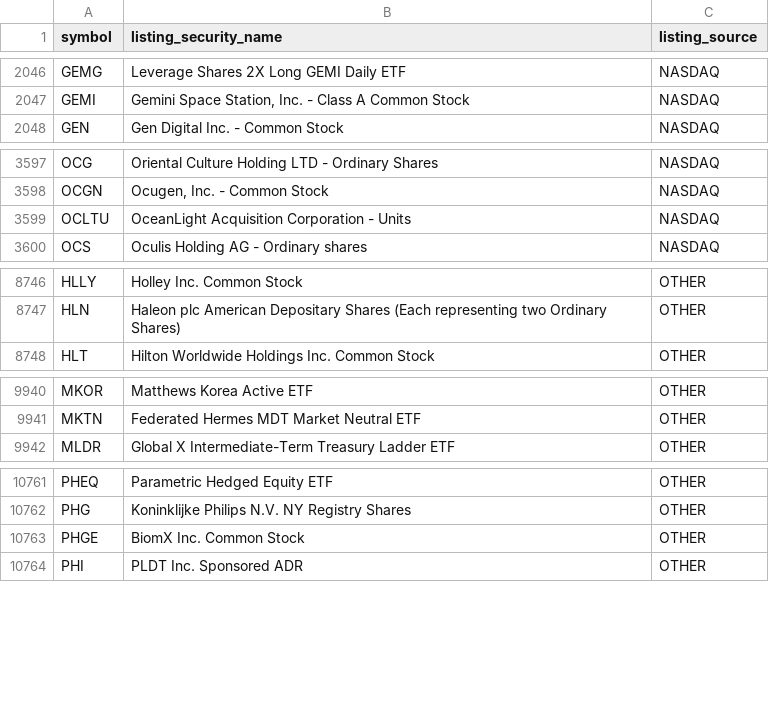
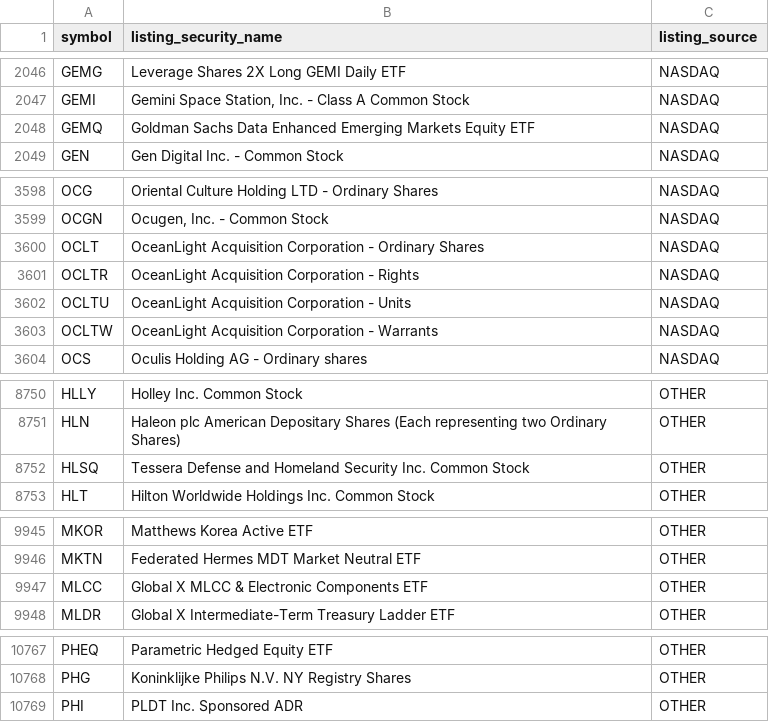
Before and after one commit to nb788/ChatGPT-stock-lab, a CSV file: data/qa_listing_security_names.csv, drawn as a sheet; only a part is shown, gaps mark what is left out; removed rows and columns are numbered as before the commit, all else as after; the diff names each change by its address in the sheet, - before the commit and + after, or states it on an @@ line.

```diff
--- a/data/qa_listing_security_names.csv
+++ b/data/qa_listing_security_names.csv
+row 2048: GEMQ | Goldman Sachs Data Enhanced Emerging Markets Equity ETF | NASDAQ
+row 3600: OCLT | OceanLight Acquisition Corporation - Ordinary Shares | NASDAQ
+row 3601: OCLTR | OceanLight Acquisition Corporation - Rights | NASDAQ
+row 3603: OCLTW | OceanLight Acquisition Corporation - Warrants | NASDAQ
+row 8752: HLSQ | Tessera Defense and Homeland Security Inc. Common Stock | OTHER
+row 9947: MLCC | Global X MLCC & Electronic Components ETF | OTHER
-row 10763: PHGE | BiomX Inc. Common Stock | OTHER
```
Also changed, not shown: data/qa_all_current_filing_dei_facts.csv, data/qa_all_current_latest_filings.csv, 16 other files.
